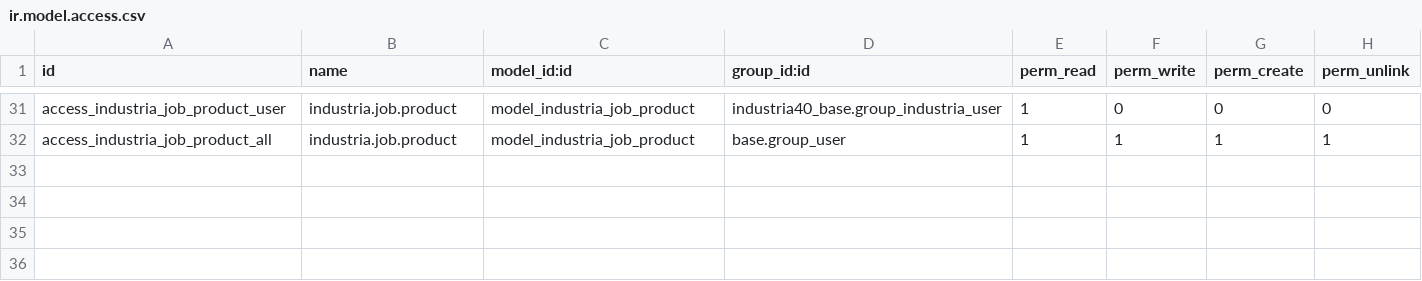
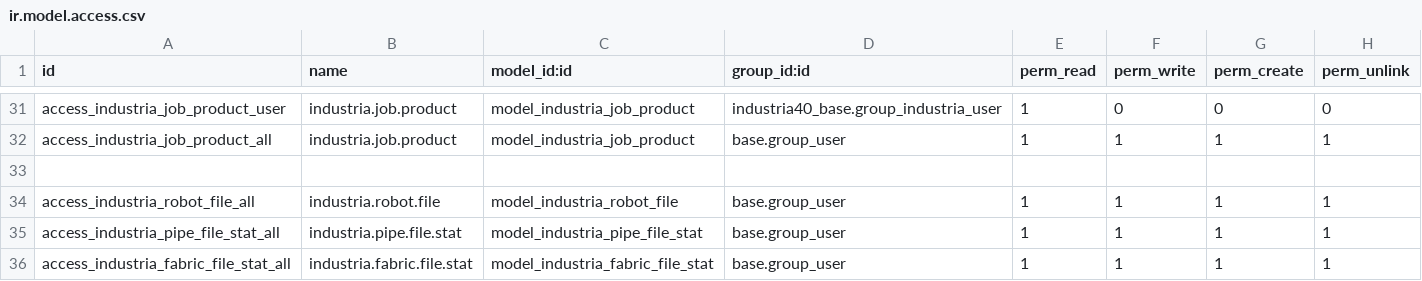
Before and after one commit to Micronaet/micronaet-industria40, a CSV file: industria40_base/security/ir.model.access.csv, drawn as a sheet; only a part is shown, gaps mark what is left out; the diff names each change by its address in the sheet, - before the commit and + after, or states it on an @@ line.

```diff
--- a/industria40_base/security/ir.model.access.csv
+++ b/industria40_base/security/ir.model.access.csv
+row 33: (empty)
+row 34: access_industria_robot_file_all | industria.robot.file | model_industria_robot_file | base.group_user | 1 | 1 | 1 | 1
+row 35: access_industria_pipe_file_stat_all | industria.pipe.file.stat | model_industria_pipe_file_stat | base.group_user | 1 | 1 | 1 | 1
+row 36: access_industria_fabric_file_stat_all | industria.fabric.file.stat | model_industria_fabric_file_stat | base.group_user | 1 | 1 | 1 | 1
```
Also changed, not shown: 1 other file.
